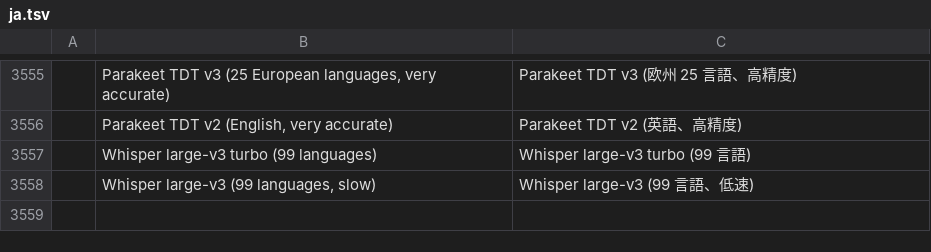
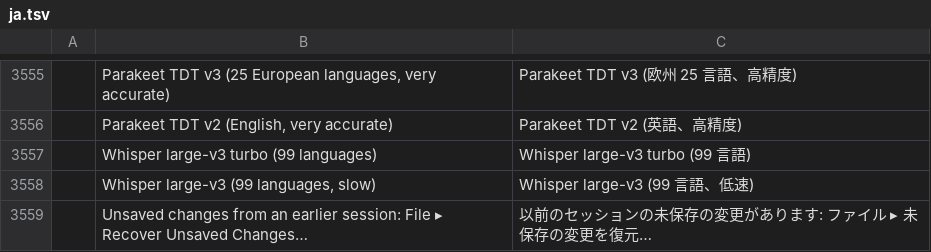
Before and after one commit to storytold/filmcraft, a TSV file: crates/ui-egui/src/i18n/ja.tsv, drawn as a sheet; only a part is shown, gaps mark what is left out; the diff names each change by its address in the sheet, - before the commit and + after, or states it on an @@ line.

```diff
--- a/crates/ui-egui/src/i18n/ja.tsv
+++ b/crates/ui-egui/src/i18n/ja.tsv
+row 3559:  | Unsaved changes from an earlier session: File ▸ Recover Unsaved Changes… | 以前のセッションの未保存の変更があります: ファイル ▸ 未保存の変更を復元…
```
Also changed, not shown: crates/ui-egui/src/i18n/es.tsv, crates/ui-egui/src/i18n/zh-cn.tsv, 3 other files.
